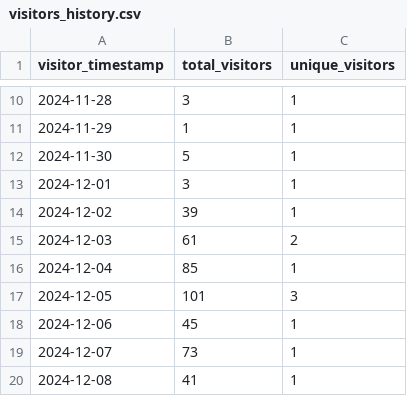
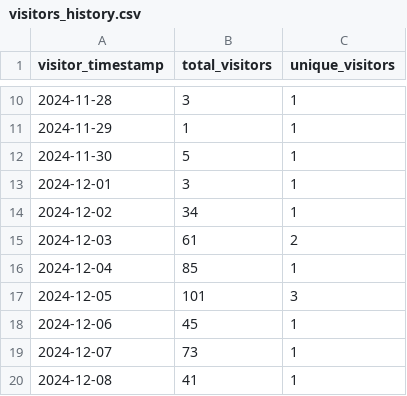
Before and after one commit to ionutms/KiCAD_Symbol_Generator, a CSV file: repo_traffic_data/visitors_history.csv, drawn as a sheet; only a part is shown, gaps mark what is left out.

```diff
--- a/repo_traffic_data/visitors_history.csv
+++ b/repo_traffic_data/visitors_history.csv
@@ -13,3 +13,3 @@ visitor_timestamp,total_visitors,unique_visitors
 "2024-12-01",3,1
-"2024-12-02",39,1
+"2024-12-02",34,1
 "2024-12-03",61,2
```
Also changed, not shown: repo_traffic_data/clones_history.csv.
